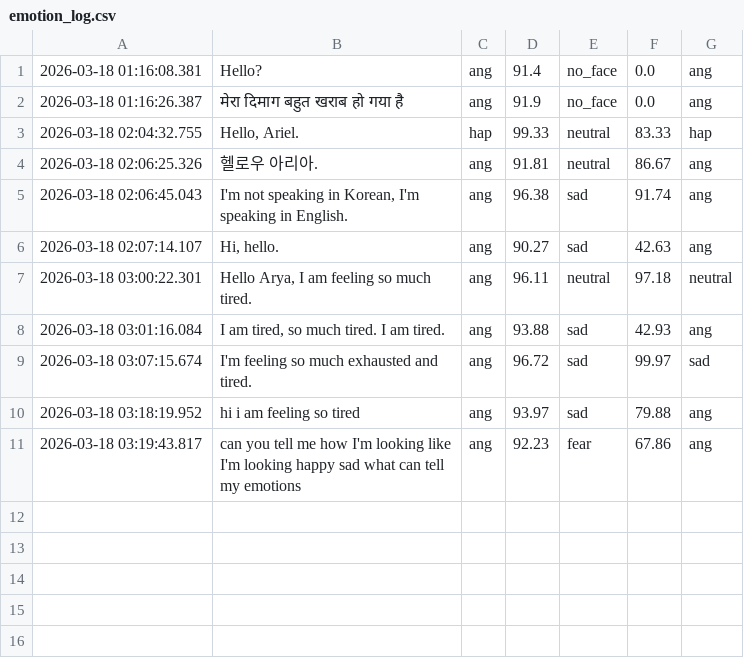
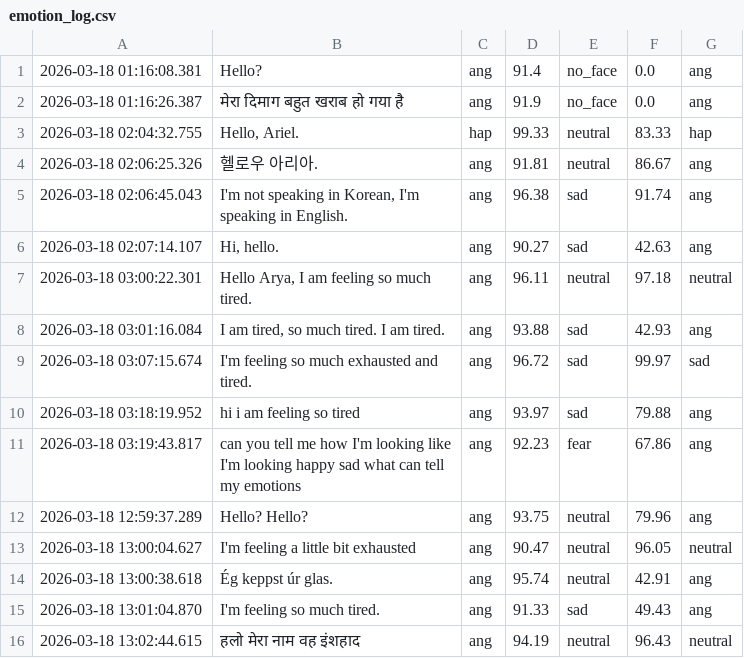
Before and after one commit to Vansh2744/ai-powered-mentalhealth-asssitant-capstone, a CSV file: backend/emotion_log.csv, drawn as a sheet.

```diff
--- a/backend/emotion_log.csv
+++ b/backend/emotion_log.csv
@@ -11 +11,6 @@
 2026-03-18 03:19:43.817,can you tell me how I'm looking like I'm looking happy sad what can tell my emotions,ang,92.23,fear,67.86,ang,
+2026-03-18 12:59:37.289,Hello? Hello?,ang,93.75,neutral,79.96,ang,
+2026-03-18 13:00:04.627,I'm feeling a little bit exhausted,ang,90.47,neutral,96.05,neutral,
+2026-03-18 13:00:38.618,Ég keppst úr glas.,ang,95.74,neutral,42.91,ang,
+2026-03-18 13:01:04.870,I'm feeling so much tired.,ang,91.33,sad,49.43,ang,
+2026-03-18 13:02:44.615,हलो मेरा नाम वह इंशहाद,ang,94.19,neutral,96.43,neutral,
```
Also changed, not shown: 23 other files.
